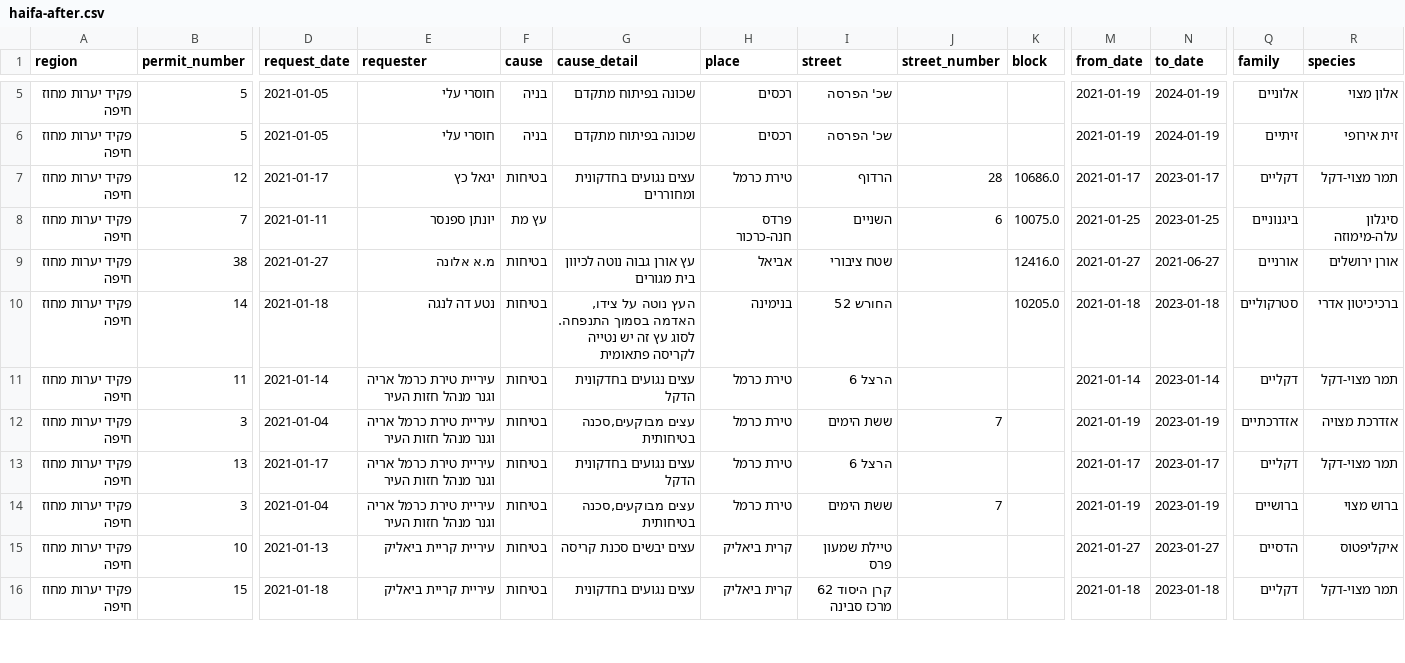
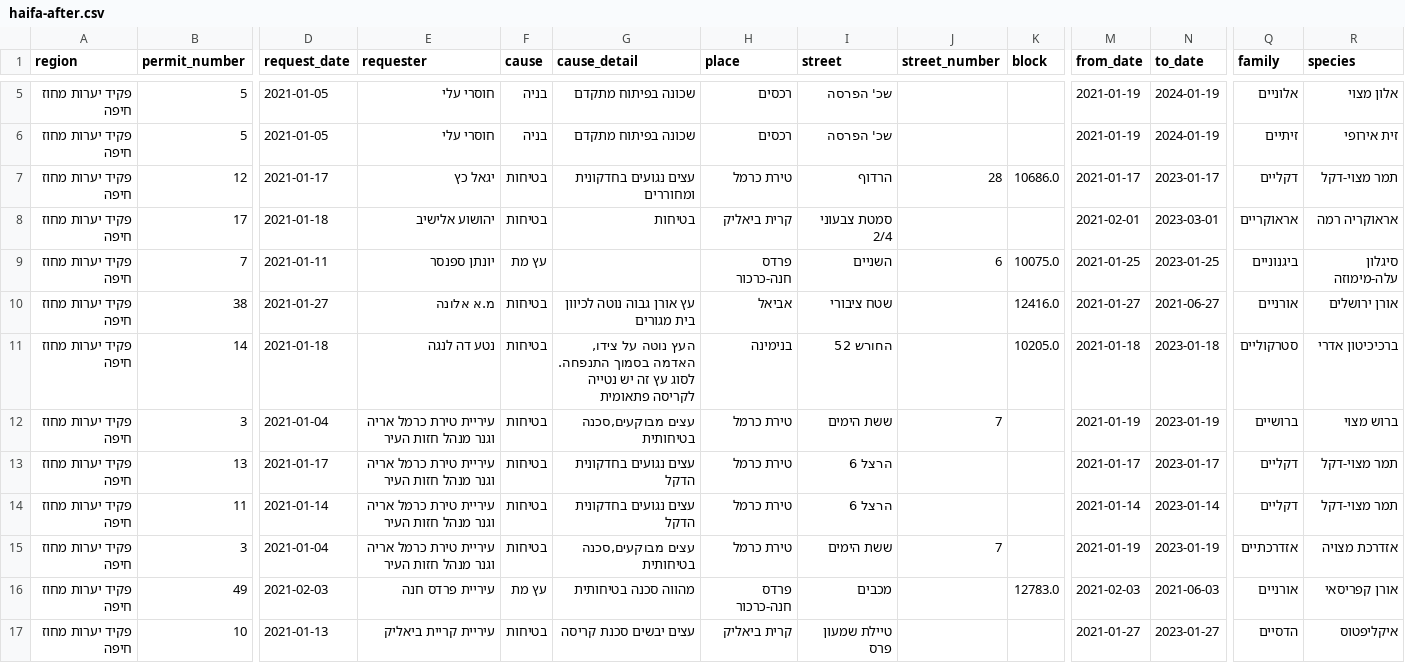
Before and after one commit to hasadna/israel_tree_removal_permits_csv, a CSV file: haifa-after.csv, drawn as a sheet; only a part is shown, gaps mark what is left out; the shorter side is filled out with more unchanged rows; addresses are those after the commit; rows hold the shown columns only; the diff covers the shown part only; the diff names each change by its address in the sheet, - before the commit and + after, or states it on an @@ line.

```diff
--- a/haifa-after.csv
+++ b/haifa-after.csv
+row 8: פקיד יערות מחוז חיפה | 17 | 2021-01-18 | יהושוע אלישיב | בטיחות | בטיחות | קרית ביאליק | סמטת צבעוני 2/4 |  |  | 2021-02-01 | 2023-03-01 | אראוקריים | אראוקריה רמה
+row 12: פקיד יערות מחוז חיפה | 3 | 2021-01-04 | עיריית טירת כרמל אריה וגנר מנהל חזות העיר | בטיחות | עצים מבוקעים,סכנה בטיחותית | טירת כרמל | ששת הימים | 7 |  | 2021-01-19 | 2023-01-19 | ברושיים | ברוש מצוי
-B16 (permit_number): 3
+B16 (permit_number): 49
-D16 (request_date): 2021-01-04
+D16 (request_date): 2021-02-03
-E16 (requester): עיריית טירת כרמל אריה וגנר מנהל חזות העיר
+E16 (requester): עיריית פרדס חנה
-F16 (cause): בטיחות
+F16 (cause): עץ מת
-G16 (cause_detail): עצים מבוקעים,סכנה בטיחותית
+G16 (cause_detail): מהווה סכנה בטיחותית
-H16 (place): טירת כרמל
+H16 (place): פרדס חנה-כרכור
-I16 (street): ששת הימים
+I16 (street): מכבים
-J16 (street_number): 7
+J16 (street_number): (empty)
-K16 (block): (empty)
+K16 (block): 12783.0
-M16 (from_date): 2021-01-19
+M16 (from_date): 2021-02-03
-N16 (to_date): 2023-01-19
+N16 (to_date): 2021-06-03
-Q16 (family): ברושיים
+Q16 (family): אורניים
-R16 (species): ברוש מצוי
+R16 (species): אורן קפריסאי
```
Also changed, not shown: 6 added rows, 1 moved row and 1 edited cell elsewhere in this file, amakim-galil-gilboa-before.csv, galil-golan-after.csv, 8 other files.
